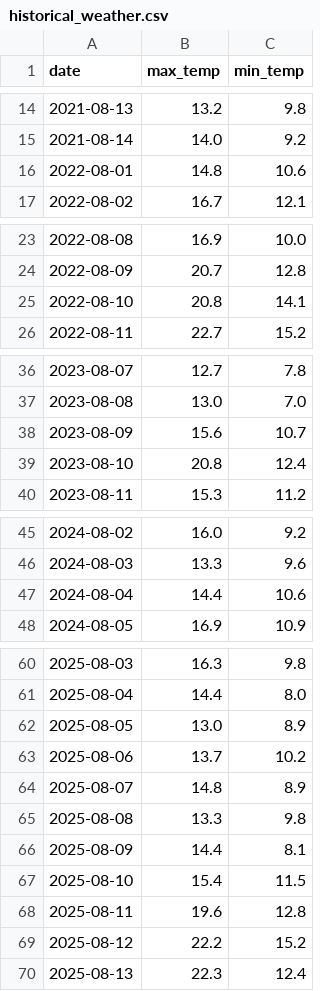
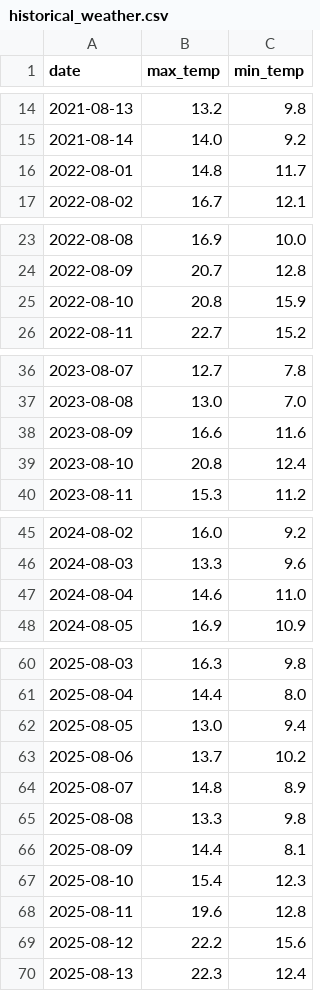
Before and after one commit to zixinzhao150/weather-tracker, a CSV file: historical_weather.csv, drawn as a sheet; only a part is shown, gaps mark what is left out; the diff covers the shown part only.

```diff
--- a/historical_weather.csv
+++ b/historical_weather.csv
@@ -15,3 +15,3 @@ date,max_temp,min_temp
 2021-08-14,14.0,9.2
-2022-08-01,14.8,10.6
+2022-08-01,14.8,11.7
 2022-08-02,16.7,12.1
@@ -24,3 +24,3 @@ date,max_temp,min_temp
 2022-08-09,20.7,12.8
-2022-08-10,20.8,14.1
+2022-08-10,20.8,15.9
 2022-08-11,22.7,15.2
@@ -37,3 +37,3 @@ date,max_temp,min_temp
 2023-08-08,13.0,7.0
-2023-08-09,15.6,10.7
+2023-08-09,16.6,11.6
 2023-08-10,20.8,12.4
@@ -46,3 +46,3 @@ date,max_temp,min_temp
 2024-08-03,13.3,9.6
-2024-08-04,14.4,10.6
+2024-08-04,14.6,11.0
 2024-08-05,16.9,10.9
@@ -61,3 +61,3 @@ date,max_temp,min_temp
 2025-08-04,14.4,8.0
-2025-08-05,13.0,8.9
+2025-08-05,13.0,9.4
 2025-08-06,13.7,10.2
@@ -66,5 +66,5 @@ date,max_temp,min_temp
 2025-08-09,14.4,8.1
-2025-08-10,15.4,11.5
+2025-08-10,15.4,12.3
 2025-08-11,19.6,12.8
-2025-08-12,22.2,15.2
+2025-08-12,22.2,15.6
 2025-08-13,22.3,12.4
```
Also changed, not shown: 2 edited cells elsewhere in this file, 1 other file.
